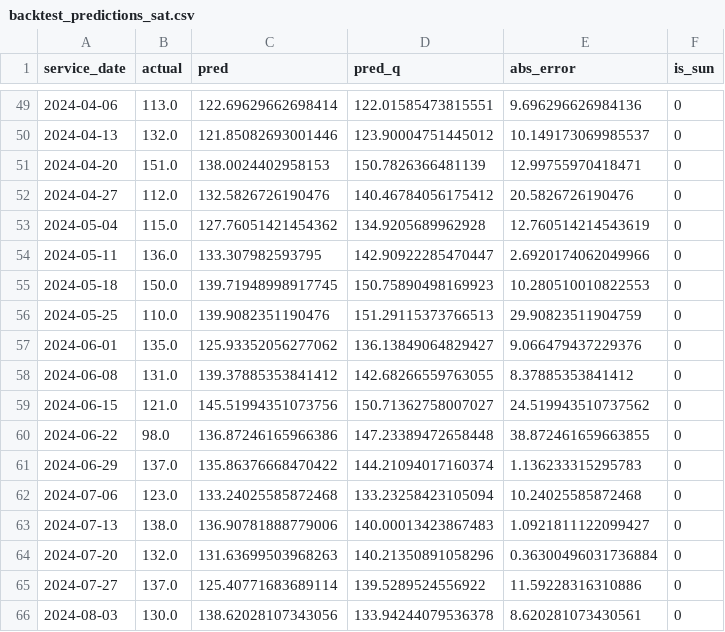
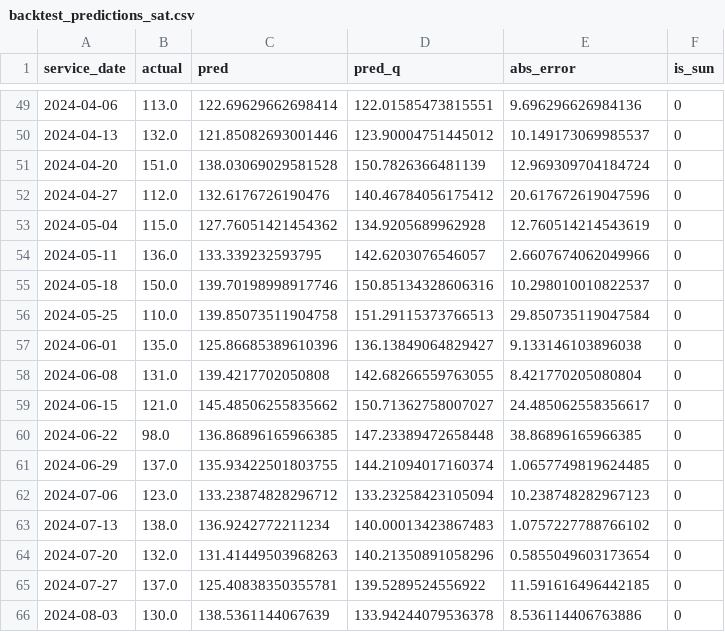
Before and after one commit to stevenchenjy/soup-kitchen-forecast, a CSV file: artifacts/ny_12550/backtest_predictions_sat.csv, drawn as a sheet; only a part is shown, gaps mark what is left out; the diff covers the shown part only.

```diff
--- a/artifacts/ny_12550/backtest_predictions_sat.csv
+++ b/artifacts/ny_12550/backtest_predictions_sat.csv
@@ -50,17 +50,17 @@ service_date,actual,pred,pred_q,abs_error,is_sun
 2024-04-13,132.0,121.85082693001446,123.90004751445012,10.149173069985537,0
-2024-04-20,151.0,138.0024402958153,150.7826366481139,12.99755970418471,0
-2024-04-27,112.0,132.5826726190476,140.46784056175412,20.5826726190476,0
+2024-04-20,151.0,138.03069029581528,150.7826366481139,12.969309704184724,0
+2024-04-27,112.0,132.6176726190476,140.46784056175412,20.617672619047596,0
 2024-05-04,115.0,127.76051421454362,134.9205689962928,12.760514214543619,0
-2024-05-11,136.0,133.307982593795,142.90922285470447,2.6920174062049966,0
-2024-05-18,150.0,139.71948998917745,150.75890498169923,10.280510010822553,0
-2024-05-25,110.0,139.9082351190476,151.29115373766513,29.90823511904759,0
-2024-06-01,135.0,125.93352056277062,136.13849064829427,9.066479437229376,0
-2024-06-08,131.0,139.37885353841412,142.68266559763055,8.37885353841412,0
-2024-06-15,121.0,145.51994351073756,150.71362758007027,24.519943510737562,0
-2024-06-22,98.0,136.87246165966386,147.23389472658448,38.872461659663855,0
-2024-06-29,137.0,135.86376668470422,144.21094017160374,1.136233315295783,0
-2024-07-06,123.0,133.24025585872468,133.23258423105094,10.24025585872468,0
-2024-07-13,138.0,136.90781888779006,140.00013423867483,1.0921811122099427,0
-2024-07-20,132.0,131.63699503968263,140.21350891058296,0.36300496031736884,0
-2024-07-27,137.0,125.40771683689114,139.5289524556922,11.59228316310886,0
-2024-08-03,130.0,138.62028107343056,133.94244079536378,8.620281073430561,0
+2024-05-11,136.0,133.339232593795,142.6203076546057,2.6607674062049966,0
+2024-05-18,150.0,139.70198998917746,150.85134328606316,10.298010010822537,0
+2024-05-25,110.0,139.85073511904758,151.29115373766513,29.850735119047584,0
+2024-06-01,135.0,125.86685389610396,136.13849064829427,9.133146103896038,0
+2024-06-08,131.0,139.4217702050808,142.68266559763055,8.421770205080804,0
+2024-06-15,121.0,145.48506255835662,150.71362758007027,24.485062558356617,0
+2024-06-22,98.0,136.86896165966385,147.23389472658448,38.86896165966385,0
+2024-06-29,137.0,135.93422501803755,144.21094017160374,1.0657749819624485,0
+2024-07-06,123.0,133.23874828296712,133.23258423105094,10.238748282967123,0
+2024-07-13,138.0,136.9242772211234,140.00013423867483,1.0757227788766102,0
+2024-07-20,132.0,131.41449503968263,140.21350891058296,0.5855049603173654,0
+2024-07-27,137.0,125.40838350355781,139.5289524556922,11.591616496442185,0
+2024-08-03,130.0,138.5361144067639,133.94244079536378,8.536114406763886,0
```
Also changed, not shown: 1 added row and 153 edited cells elsewhere in this file, artifacts/ny_12550/backtest_predictions.csv, artifacts/ny_12550/backtest_predictions_sun.csv, 4 other files.
